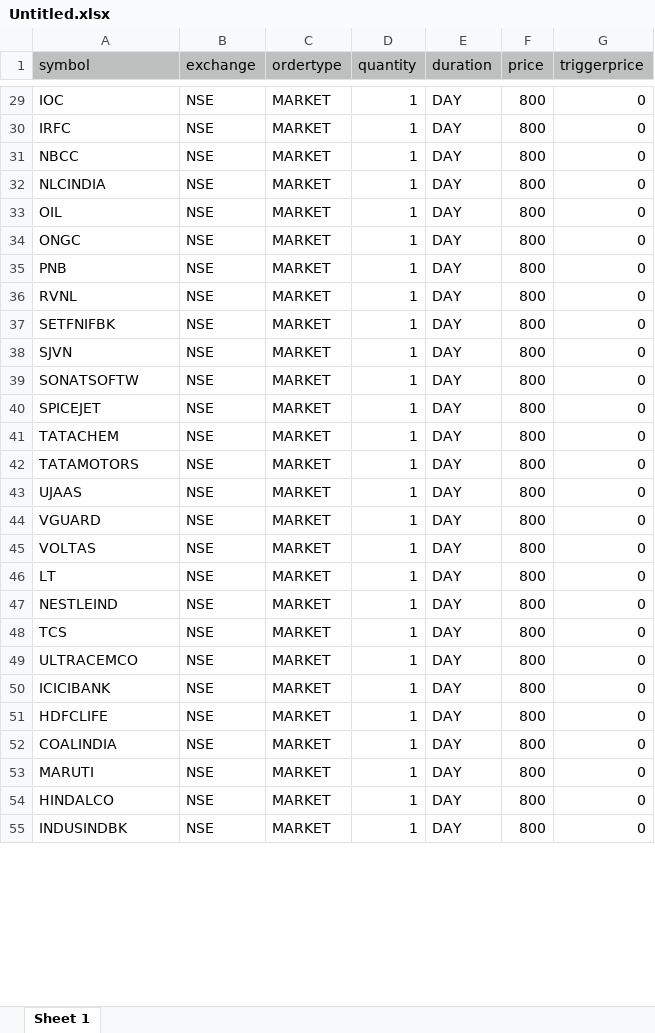
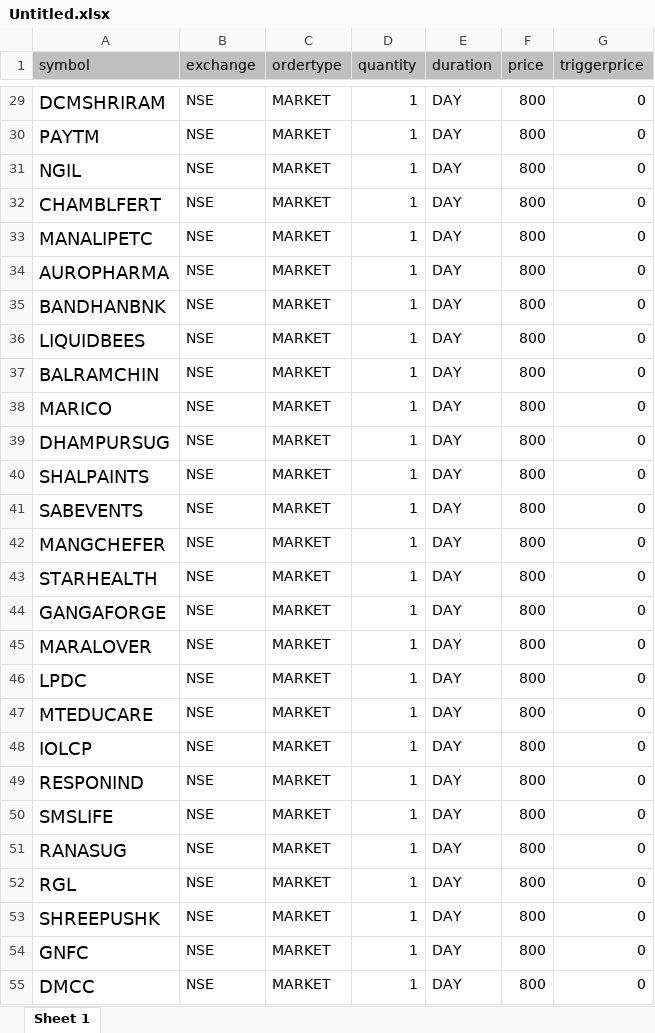
Before and after one commit to OurTradingLogic/TradingLogic, an Excel workbook: Data/Untitled.xlsx, sheet Sheet 1, drawn as a sheet; only a part is shown, gaps mark what is left out; values as stored, in another font and other column widths than the file's, no borders; the diff covers the shown part only; the diff names each change by its address in the sheet, - before the commit and + after, or states it on an @@ line.

```diff
--- a/Data/Untitled.xlsx (sheet Sheet 1)
+++ b/Data/Untitled.xlsx (sheet Sheet 1)
@@ A29:A55 text size: larger @@
-A29 (symbol): IOC
+A29 (symbol): DCMSHRIRAM
-A30 (symbol): IRFC
+A30 (symbol): PAYTM
-A31 (symbol): NBCC
+A31 (symbol): NGIL
-A32 (symbol): NLCINDIA
+A32 (symbol): CHAMBLFERT
-A33 (symbol): OIL
+A33 (symbol): MANALIPETC
-A34 (symbol): ONGC
+A34 (symbol): AUROPHARMA
-A35 (symbol): PNB
+A35 (symbol): BANDHANBNK
-A36 (symbol): RVNL
+A36 (symbol): LIQUIDBEES
-A37 (symbol): SETFNIFBK
+A37 (symbol): BALRAMCHIN
-A38 (symbol): SJVN
+A38 (symbol): MARICO
-A39 (symbol): SONATSOFTW
+A39 (symbol): DHAMPURSUG
-A40 (symbol): SPICEJET
+A40 (symbol): SHALPAINTS
-A41 (symbol): TATACHEM
+A41 (symbol): SABEVENTS
-A42 (symbol): TATAMOTORS
+A42 (symbol): MANGCHEFER
-A43 (symbol): UJAAS
+A43 (symbol): STARHEALTH
-A44 (symbol): VGUARD
+A44 (symbol): GANGAFORGE
-A45 (symbol): VOLTAS
+A45 (symbol): MARALOVER
-A46 (symbol): LT
+A46 (symbol): LPDC
-A47 (symbol): NESTLEIND
+A47 (symbol): MTEDUCARE
-A48 (symbol): TCS
+A48 (symbol): IOLCP
-A49 (symbol): ULTRACEMCO
+A49 (symbol): RESPONIND
-A50 (symbol): ICICIBANK
+A50 (symbol): SMSLIFE
-A51 (symbol): HDFCLIFE
+A51 (symbol): RANASUG
-A52 (symbol): COALINDIA
+A52 (symbol): RGL
-A53 (symbol): MARUTI
+A53 (symbol): SHREEPUSHK
-A54 (symbol): HINDALCO
+A54 (symbol): GNFC
-A55 (symbol): INDUSINDBK
+A55 (symbol): DMCC
```
Also changed, not shown: 30 edited cells and cell formats elsewhere in this sheet, 14 other files.
